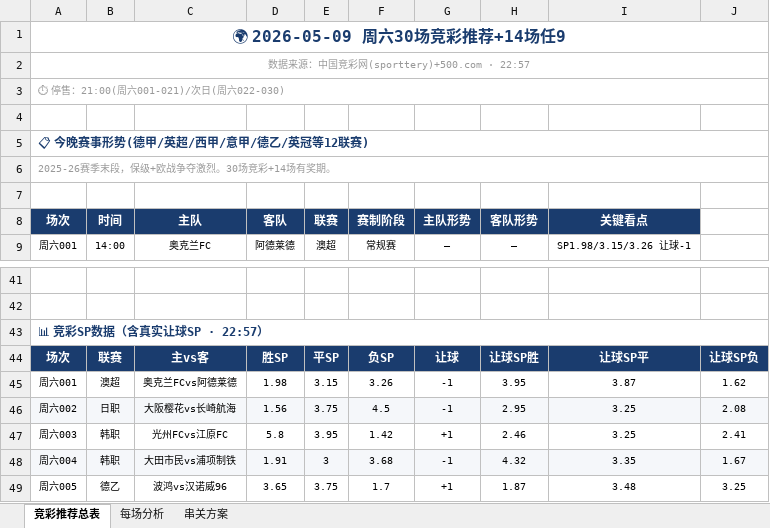
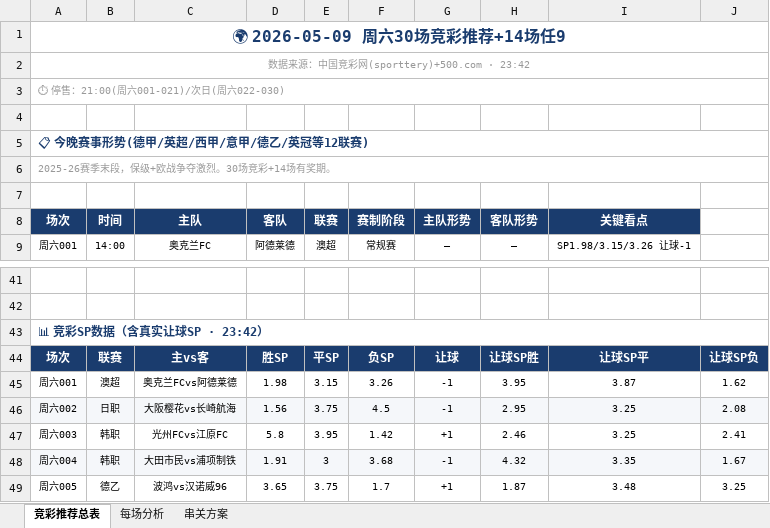
Before and after one commit to yanguanghan0821-sys/321, an Excel workbook: Aii竞彩推荐_2026-05-09.xlsx, sheet 竞彩推荐总表, drawn as a sheet; only a part is shown, gaps mark what is left out; values as stored, in another font and other column widths than the file's, no borders; the diff names each change by its address in the sheet, - before the commit and + after, or states it on an @@ line.

```diff
--- a/Aii竞彩推荐_2026-05-09.xlsx (sheet 竞彩推荐总表)
+++ b/Aii竞彩推荐_2026-05-09.xlsx (sheet 竞彩推荐总表)
-A2 (场次): 数据来源：中国竞彩网(sporttery)+500.com · 22:57
+A2 (场次): 数据来源：中国竞彩网(sporttery)+500.com · 23:42
-A43 (场次): 📊 竞彩SP数据（含真实让球SP · 22:57）
+A43 (场次): 📊 竞彩SP数据（含真实让球SP · 23:42）
```
Also changed, not shown: Aii竞彩数据总表.xlsx, 3 other files.
